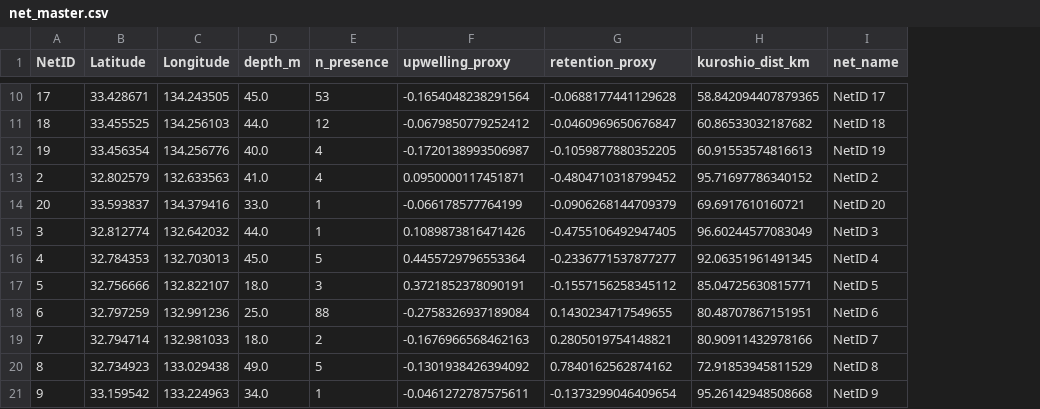
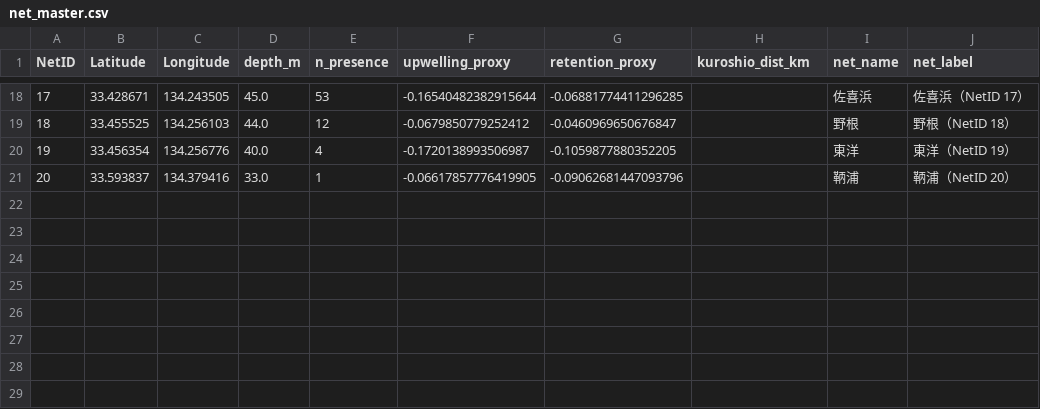
Before and after one commit to IK5258/kochi-whale-shark-risk-monitor, a CSV file: data/net_master.csv, drawn as a sheet; only a part is shown, gaps mark what is left out; removed rows and columns are numbered as before the commit, all else as after; the diff covers the shown part only; the diff names each change by its address in the sheet, - before the commit and + after, or states it on an @@ line.

Commit message:
Preserve Japanese set-net names in daily update

```diff
--- a/data/net_master.csv
+++ b/data/net_master.csv
+column J (net_label), rows 18-21: 佐喜浜（NetID 17） | 野根（NetID 18） | 東洋（NetID 19） | 鞆浦（NetID 20）
-F18 (upwelling_proxy): -0.1654048238291564
+F18 (upwelling_proxy): -0.16540482382915644
-G18 (retention_proxy): -0.0688177441129628
+G18 (retention_proxy): -0.06881774411296285
-H18 (kuroshio_dist_km): 58.842094407879365
+H18 (kuroshio_dist_km): (empty)
-I18 (net_name): NetID 17
+I18 (net_name): 佐喜浜
-H19 (kuroshio_dist_km): 60.86533032187682
+H19 (kuroshio_dist_km): (empty)
-I19 (net_name): NetID 18
+I19 (net_name): 野根
-H20 (kuroshio_dist_km): 60.91553574816613
+H20 (kuroshio_dist_km): (empty)
-I20 (net_name): NetID 19
+I20 (net_name): 東洋
-row 13: 2 | 32.802579 | 132.633563 | 41.0 | 4 | 0.0950000117451871 | -0.4804710318799452 | 95.71697786340152 | NetID 2
-F21 (upwelling_proxy): -0.066178577764199
+F21 (upwelling_proxy): -0.06617857776419905
-G21 (retention_proxy): -0.0906268144709379
+G21 (retention_proxy): -0.09062681447093796
-H21 (kuroshio_dist_km): 69.6917610160721
+H21 (kuroshio_dist_km): (empty)
-I21 (net_name): NetID 20
+I21 (net_name): 鞆浦
-row 15: 3 | 32.812774 | 132.642032 | 44.0 | 1 | 0.1089873816471426 | -0.4755106492947405 | 96.60244577083049 | NetID 3
-row 16: 4 | 32.784353 | 132.703013 | 45.0 | 5 | 0.4455729796553364 | -0.2336771537877277 | 92.06351961491345 | NetID 4
-row 17: 5 | 32.756666 | 132.822107 | 18.0 | 3 | 0.3721852378090191 | -0.1557156258345112 | 85.04725630815771 | NetID 5
-row 18: 6 | 32.797259 | 132.991236 | 25.0 | 88 | -0.2758326937189084 | 0.1430234717549655 | 80.48707867151951 | NetID 6
-row 19: 7 | 32.794714 | 132.981033 | 18.0 | 2 | -0.1676966568462163 | 0.2805019754148821 | 80.90911432978166 | NetID 7
-row 20: 8 | 32.734923 | 133.029438 | 49.0 | 5 | -0.1301938426394092 | 0.7840162562874162 | 72.91853945811529 | NetID 8
-row 21: 9 | 33.159542 | 133.224963 | 34.0 | 1 | -0.0461272787575611 | -0.1373299046409654 | 95.26142948508668 | NetID 9
```
Also changed, not shown: 8 added rows and 20 edited cells elsewhere in this file, 1 other file.
